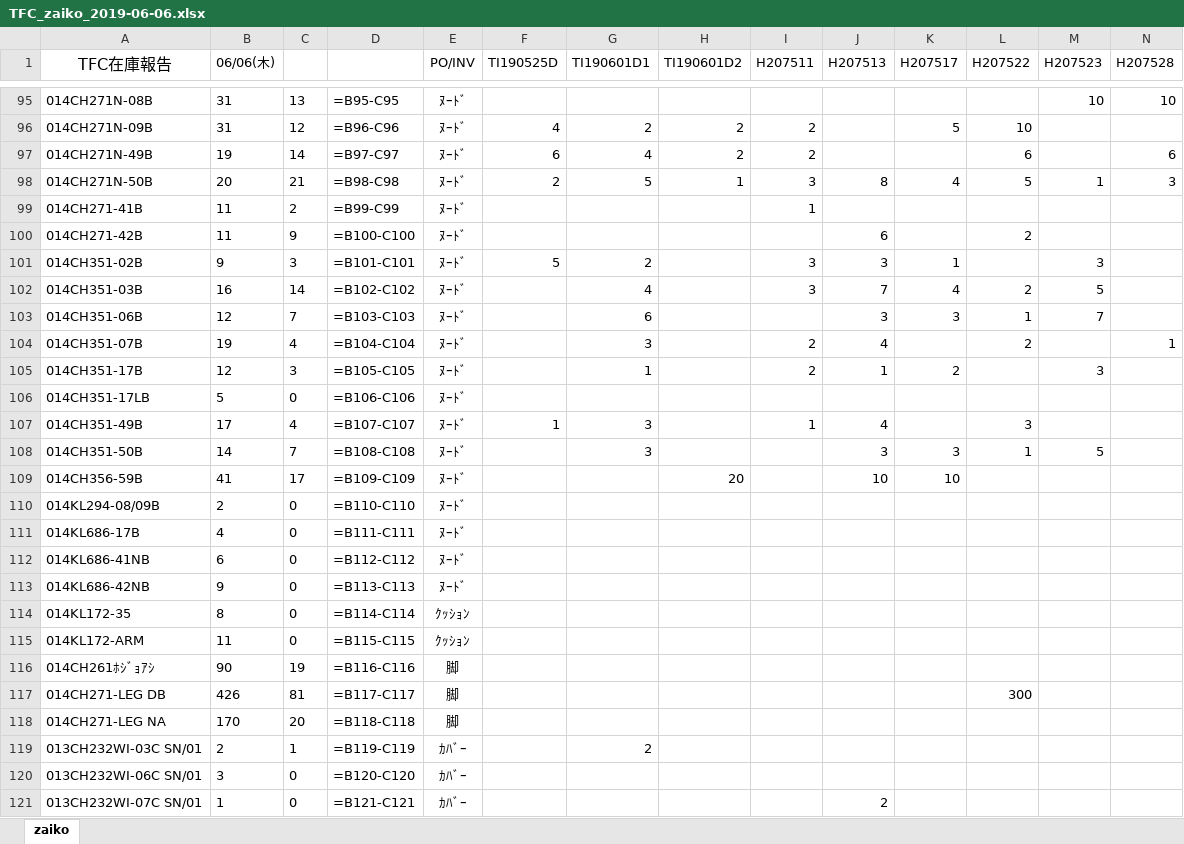
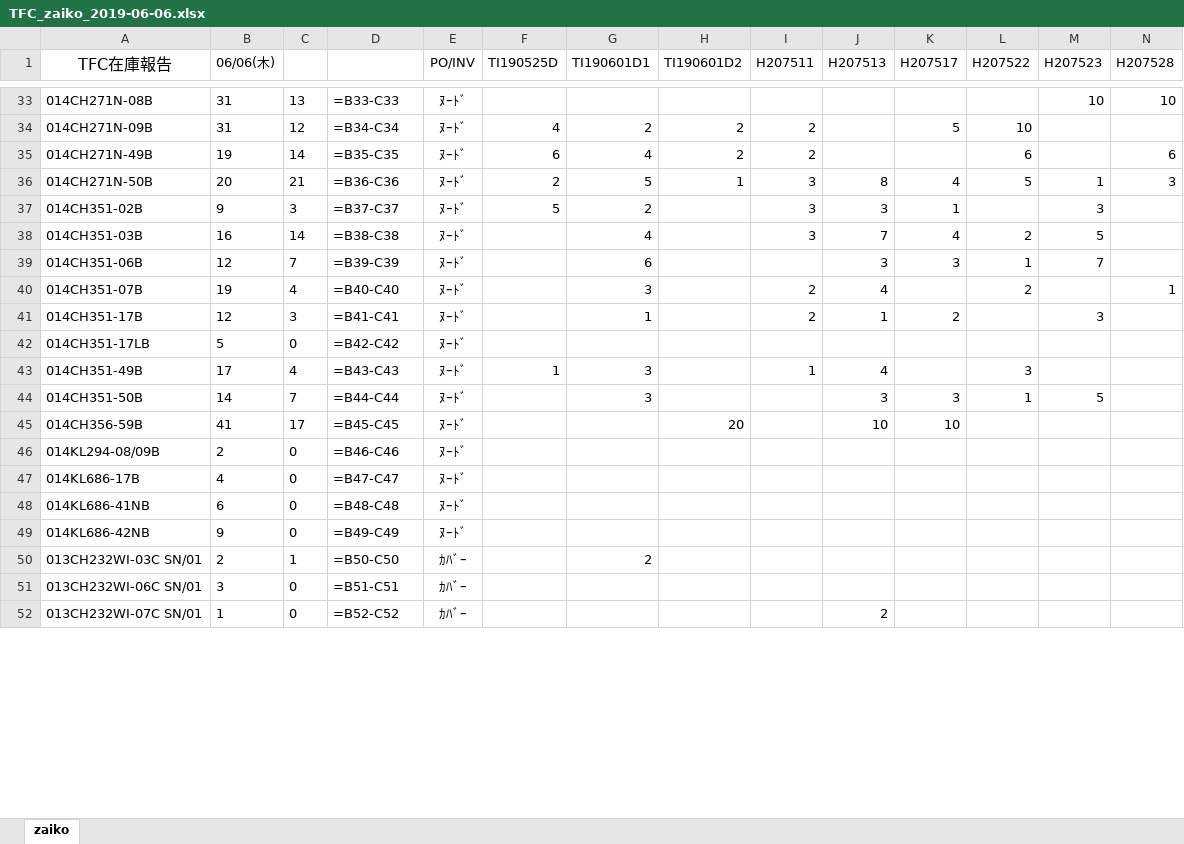
Before and after one commit to aki4429/anywhere, an Excel workbook: TFC_zaiko_2019-06-06.xlsx, sheet zaiko, drawn as a sheet; only a part is shown, gaps mark what is left out; values as stored, in another font and other column widths than the file's, no borders; formulas without a stored value are shown as written; removed rows and columns are numbered as before the commit, all else as after; the diff covers the shown part only; the diff names each change by its address in the sheet, - before the commit and + after, or states it on an @@ line.

```diff
--- a/TFC_zaiko_2019-06-06.xlsx (sheet zaiko)
+++ b/TFC_zaiko_2019-06-06.xlsx (sheet zaiko)
-D33: =B95-C95
+D33: =B33-C33
-D34: =B96-C96
+D34: =B34-C34
-D35: =B97-C97
+D35: =B35-C35
-D36: =B98-C98
+D36: =B36-C36
-row 99: 014CH271-41B | 11 | 2 | =B99-C99 | ﾇｰﾄﾞ |  |  |  | 1
-row 100: 014CH271-42B | 11 | 9 | =B100-C100 | ﾇｰﾄﾞ |  |  |  |  | 6 |  | 2
-D37: =B101-C101
+D37: =B37-C37
-D38: =B102-C102
+D38: =B38-C38
-D39: =B103-C103
+D39: =B39-C39
-D40: =B104-C104
+D40: =B40-C40
-D41: =B105-C105
+D41: =B41-C41
-D42: =B106-C106
+D42: =B42-C42
-D43: =B107-C107
+D43: =B43-C43
-D44: =B108-C108
+D44: =B44-C44
-D45: =B109-C109
+D45: =B45-C45
-D46: =B110-C110
+D46: =B46-C46
-D47: =B111-C111
+D47: =B47-C47
-D48: =B112-C112
+D48: =B48-C48
-D49: =B113-C113
+D49: =B49-C49
-row 114: 014KL172-35 | 8 | 0 | =B114-C114 | ｸｯｼｮﾝ
-row 115: 014KL172-ARM | 11 | 0 | =B115-C115 | ｸｯｼｮﾝ
-row 116: 014CH261ﾎｼﾞｮｱｼ | 90 | 19 | =B116-C116 | 脚
-row 117: 014CH271-LEG DB | 426 | 81 | =B117-C117 | 脚 |  |  |  |  |  |  | 300
-row 118: 014CH271-LEG NA | 170 | 20 | =B118-C118 | 脚
-D50: =B119-C119
+D50: =B50-C50
-D51: =B120-C120
+D51: =B51-C51
-D52: =B121-C121
+D52: =B52-C52
```
Also changed, not shown: 123 added rows, 116 removed rows, 198 edited cells and cell formats elsewhere in this sheet, 4 other files.
